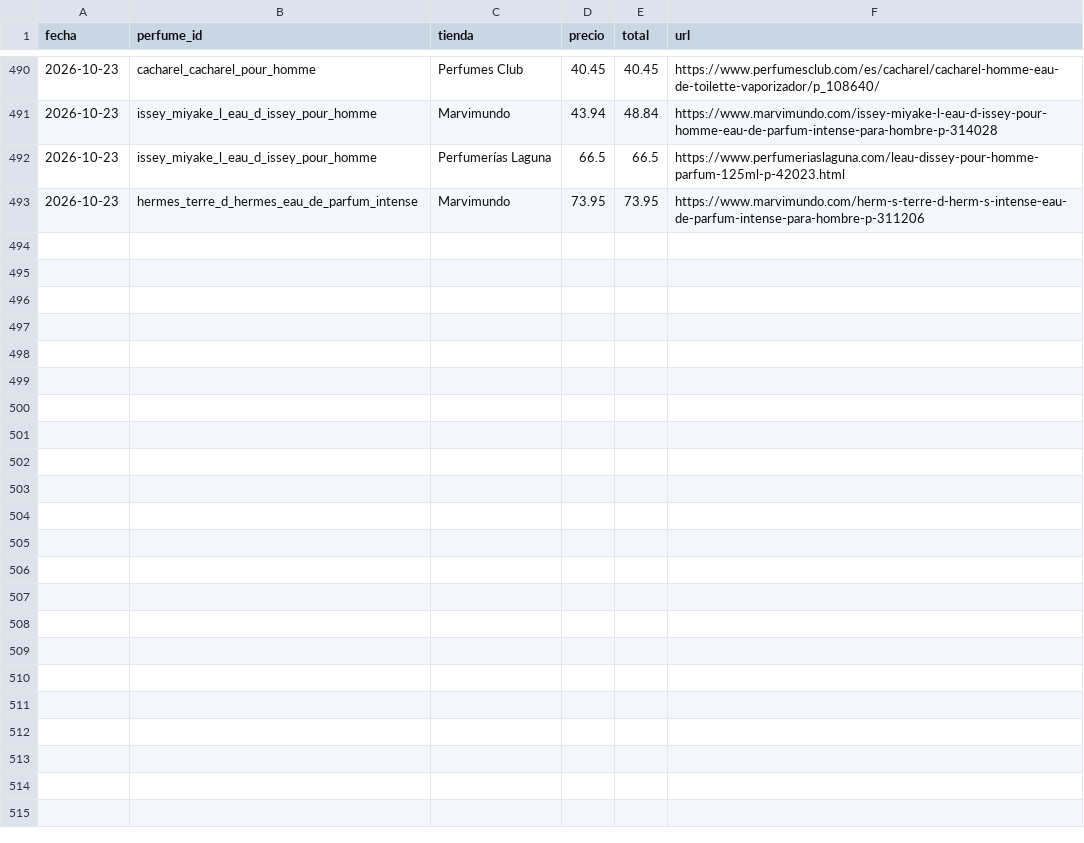
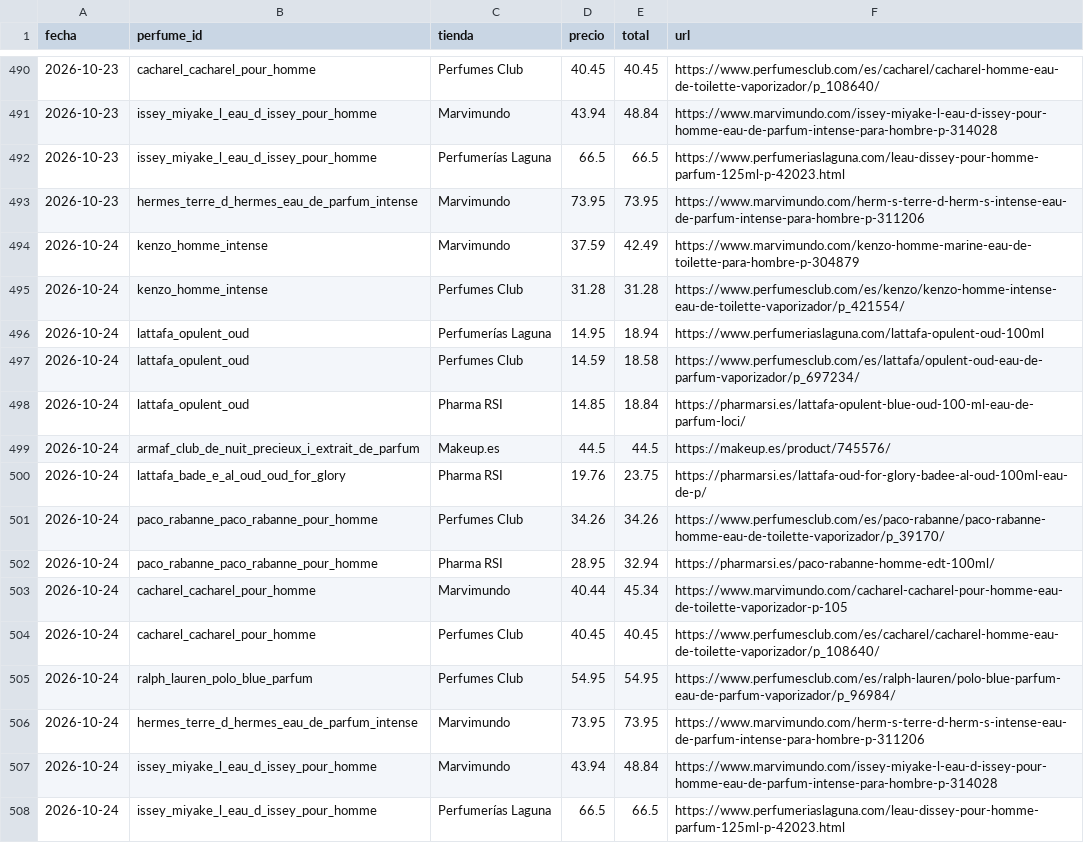
Before and after one commit to edmer-stack/AGENTE-PERFUMES, a CSV file: data/historial.csv, drawn as a sheet; only a part is shown, gaps mark what is left out.

```diff
--- a/data/historial.csv
+++ b/data/historial.csv
@@ -493 +493,16 @@ fecha,perfume_id,tienda,precio,total,url
 2026-10-23,hermes_terre_d_hermes_eau_de_parfum_intense,Marvimundo,73.95,73.95,https://www.marvimundo.com/herm-s-terre-d-herm-s-intense-eau-de-parfum-intense-para-hombre-p-311206
+2026-10-24,kenzo_homme_intense,Marvimundo,37.59,42.49,https://www.marvimundo.com/kenzo-homme-marine-eau-de-toilette-para-hombre-p-304879
+2026-10-24,kenzo_homme_intense,Perfumes Club,31.28,31.28,https://www.perfumesclub.com/es/kenzo/kenzo-homme-intense-eau-de-toilette-vaporizador/p_421554/
+2026-10-24,lattafa_opulent_oud,Perfumerías Laguna,14.95,18.94,https://www.perfumeriaslaguna.com/lattafa-opulent-oud-100ml
+2026-10-24,lattafa_opulent_oud,Perfumes Club,14.59,18.58,https://www.perfumesclub.com/es/lattafa/opulent-oud-eau-de-parfum-vaporizador/p_697234/
+2026-10-24,lattafa_opulent_oud,Pharma RSI,14.85,18.84,https://pharmarsi.es/lattafa-opulent-blue-oud-100-ml-eau-de-parfum-loci/
+2026-10-24,armaf_club_de_nuit_precieux_i_extrait_de_parfum,Makeup.es,44.5,44.5,https://makeup.es/product/745576/
+2026-10-24,lattafa_bade_e_al_oud_oud_for_glory,Pharma RSI,19.76,23.75,https://pharmarsi.es/lattafa-oud-for-glory-badee-al-oud-100ml-eau-de-p/
+2026-10-24,paco_rabanne_paco_rabanne_pour_homme,Perfumes Club,34.26,34.26,https://www.perfumesclub.com/es/paco-rabanne/paco-rabanne-homme-eau-de-toilette-vaporizador/p_39170/
+2026-10-24,paco_rabanne_paco_rabanne_pour_homme,Pharma RSI,28.95,32.94,https://pharmarsi.es/paco-rabanne-homme-edt-100ml/
+2026-10-24,cacharel_cacharel_pour_homme,Marvimundo,40.44,45.34,https://www.marvimundo.com/cacharel-cacharel-pour-homme-eau-de-toilette-vaporizador-p-105
+2026-10-24,cacharel_cacharel_pour_homme,Perfumes Club,40.45,40.45,https://www.perfumesclub.com/es/cacharel/cacharel-homme-eau-de-toilette-vaporizador/p_108640/
+2026-10-24,ralph_lauren_polo_blue_parfum,Perfumes Club,54.95,54.95,https://www.perfumesclub.com/es/ralph-lauren/polo-blue-parfum-eau-de-parfum-vaporizador/p_96984/
+2026-10-24,hermes_terre_d_hermes_eau_de_parfum_intense,Marvimundo,73.95,73.95,https://www.marvimundo.com/herm-s-terre-d-herm-s-intense-eau-de-parfum-intense-para-hombre-p-311206
+2026-10-24,issey_miyake_l_eau_d_issey_pour_homme,Marvimundo,43.94,48.84,https://www.marvimundo.com/issey-miyake-l-eau-d-issey-pour-homme-eau-de-parfum-intense-para-hombre-p-314028
+2026-10-24,issey_miyake_l_eau_d_issey_pour_homme,Perfumerías Laguna,66.5,66.5,https://www.perfumeriaslaguna.com/leau-dissey-pour-homme-parfum-125ml-p-42023.html
```
Also changed, not shown: 1 other file.
